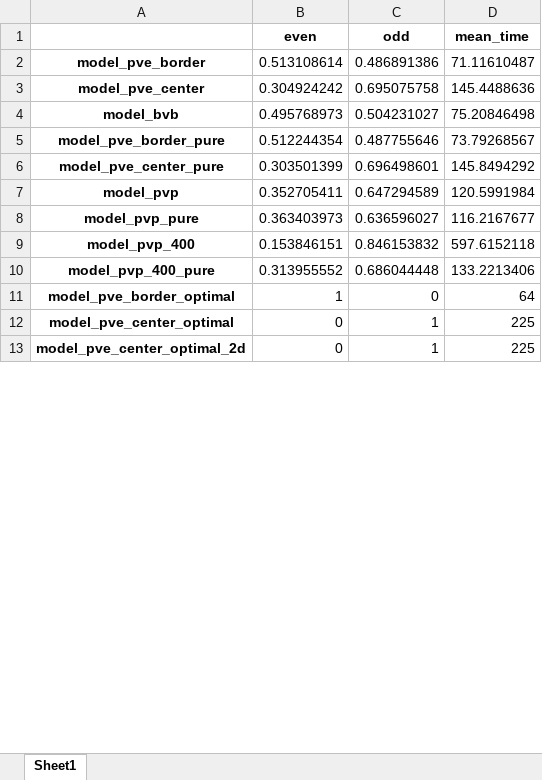
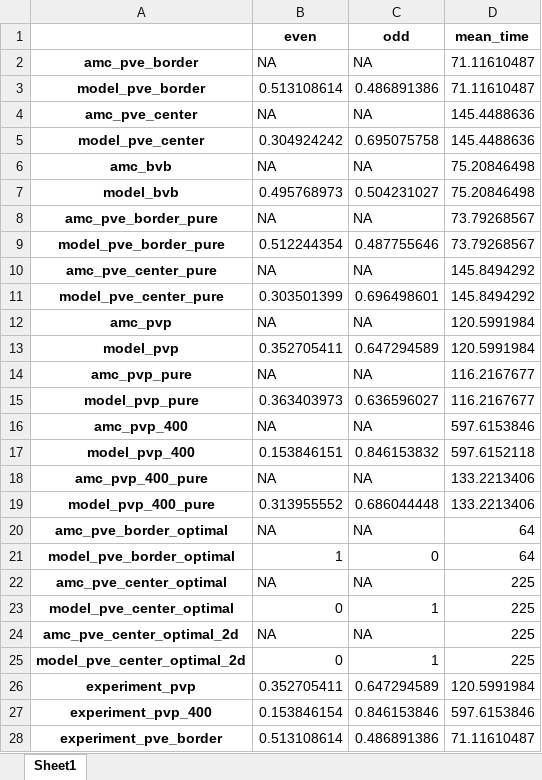
Before and after one commit to spells39/RWAnalyzer, an Excel workbook: data/absorption_time_stats.xlsx, sheet Sheet1, drawn as a sheet; only a part is shown; values as stored, in another font and other column widths than the file's, no borders; the diff covers the shown part only; the diff names each change by its address in the sheet, - before the commit and + after, or states it on an @@ line.

Commit message:
Updated pmfs and stats data.

```diff
--- a/data/absorption_time_stats.xlsx (sheet Sheet1)
+++ b/data/absorption_time_stats.xlsx (sheet Sheet1)
+row 2: amc_pve_border | NA | NA | 71.11610487
+row 4: amc_pve_center | NA | NA | 145.4488636
+row 6: amc_bvb | NA | NA | 75.20846498
+row 8: amc_pve_border_pure | NA | NA | 73.79268567
+row 10: amc_pve_center_pure | NA | NA | 145.8494292
+row 12: amc_pvp | NA | NA | 120.5991984
+row 14: amc_pvp_pure | NA | NA | 116.2167677
+row 16: amc_pvp_400 | NA | NA | 597.6153846
+row 18: amc_pvp_400_pure | NA | NA | 133.2213406
+row 20: amc_pve_border_optimal | NA | NA | 64
+row 22: amc_pve_center_optimal | NA | NA | 225
+row 24: amc_pve_center_optimal_2d | NA | NA | 225
+row 26: experiment_pvp | 0.352705411 | 0.647294589 | 120.5991984
+row 27: experiment_pvp_400 | 0.153846154 | 0.846153846 | 597.6153846
+row 28: experiment_pve_border | 0.513108614 | 0.486891386 | 71.11610487
```
Also changed, not shown: 1 added row and 30 edited cells elsewhere in this sheet, 1 other file.
